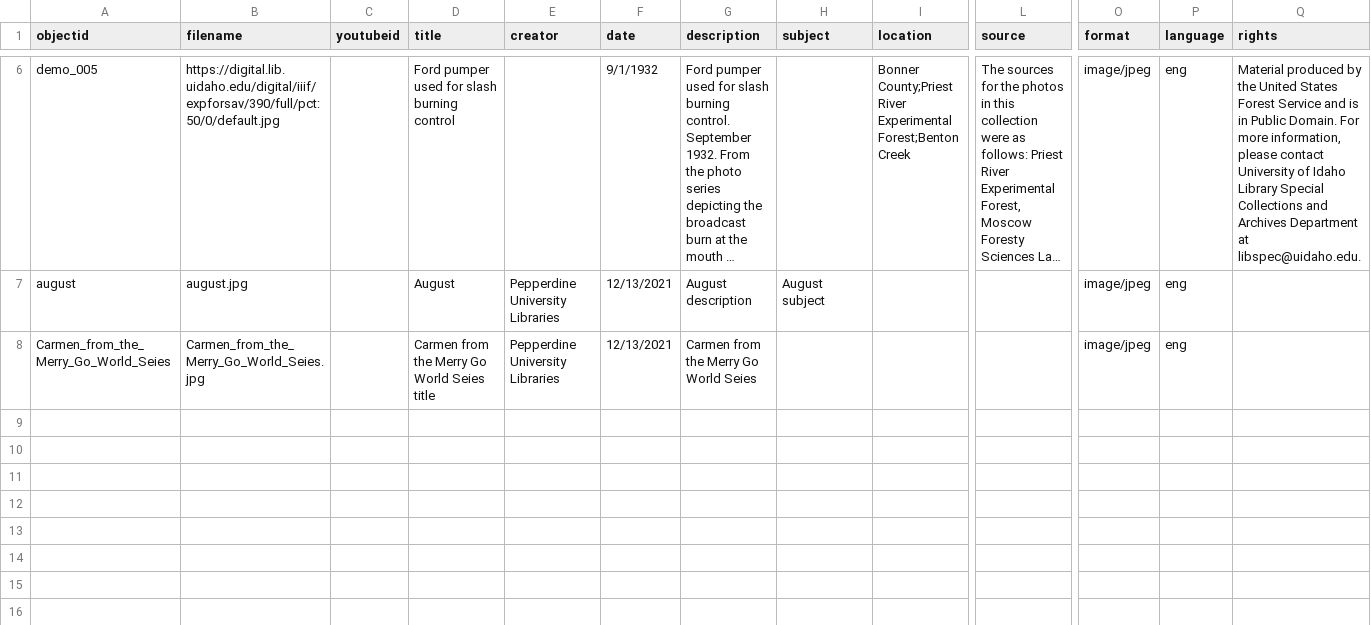
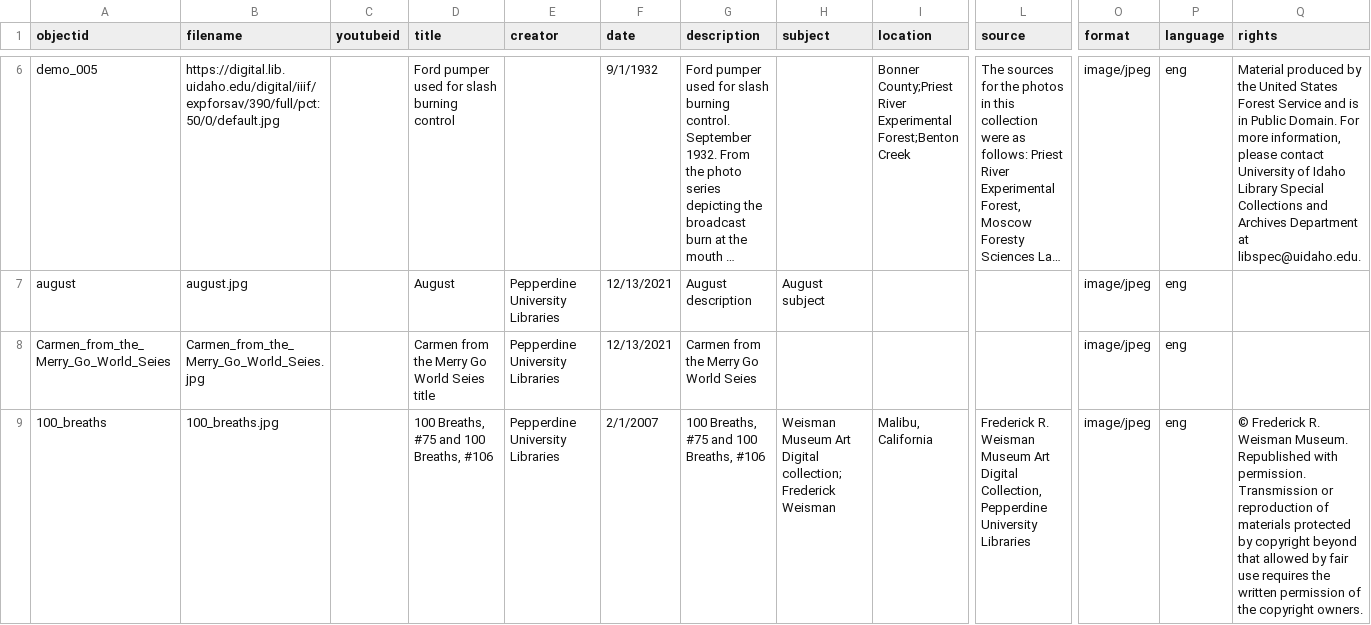
Before and after one commit to graceganye/collectionbuilder-test, a CSV file: _data/demo-metadata.csv, drawn as a sheet; only a part is shown, gaps mark what is left out; long unchanged cells end in …; rows hold the shown columns only; the diff names each change by its address in the sheet, - before the commit and + after, or states it on an @@ line.

Commit message:
added a small image

```diff
--- a/_data/demo-metadata.csv
+++ b/_data/demo-metadata.csv
+row 9: 100_breaths | 100_breaths.jpg |  | 100 Breaths, #75 and 100 Breaths, #106 | Pepperdine University Libraries | 2/1/2007 | 100 Breaths, #75 and 100 Breaths, #106 | Weisman Museum Art Digital collection; Frederick Weisman | Malibu, California | Frederick R. Weisman Museum Art Digital Collection, Pepperdine University Libraries | image/jpeg | eng | © Frederick R. Weisman Museum. Republished with permission. Transmission or reproduction of materials protected by copyright beyond that allowed by fair use requires the written permission of the copyright owners.
```
